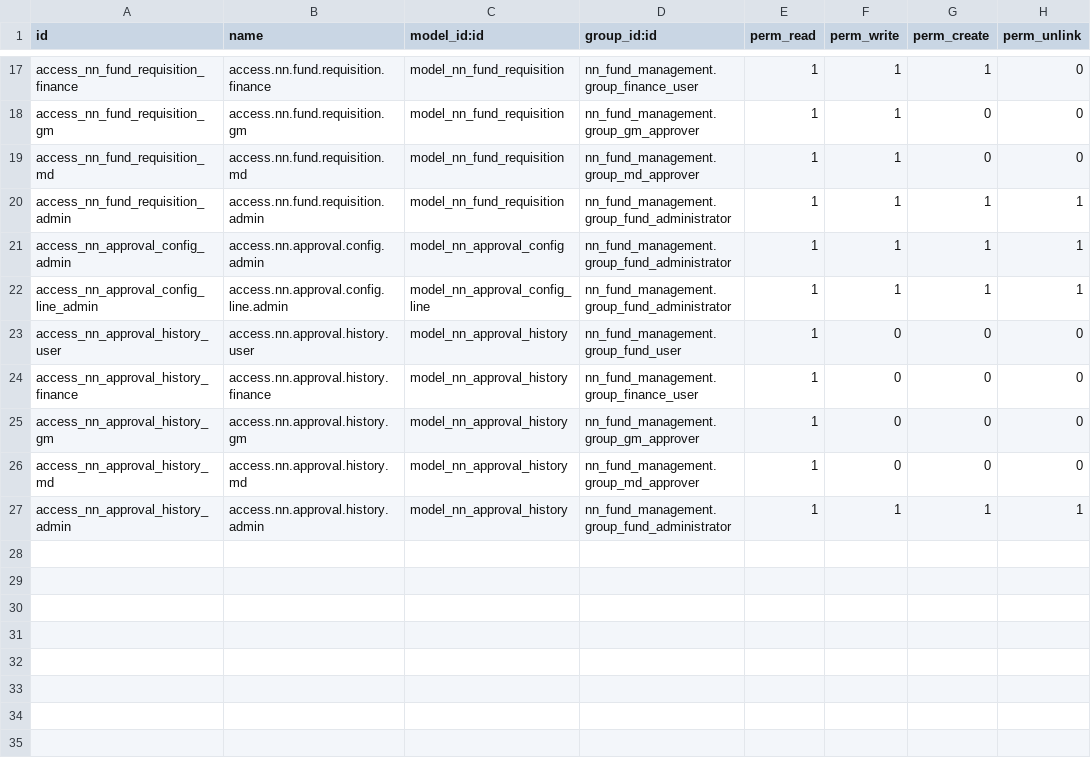
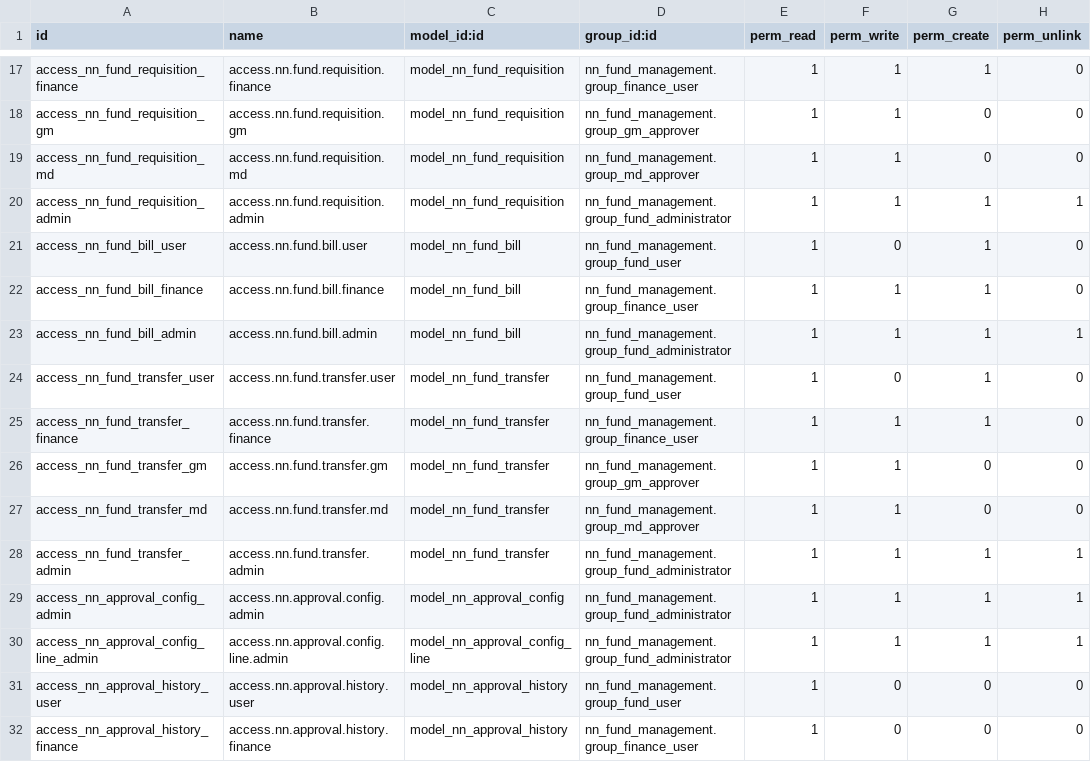
Before and after one commit to gclma0/Odoo-Custom-Module-Development, a CSV file: addons/nn_fund_management/security/ir.model.access.csv, drawn as a sheet; only a part is shown, gaps mark what is left out; the shorter side is filled out with more unchanged rows; the diff names each change by its address in the sheet, - before the commit and + after, or states it on an @@ line.

Commit message:
feat: add requisition, billing, and transfer workflows with balance tracking

```diff
--- a/addons/nn_fund_management/security/ir.model.access.csv
+++ b/addons/nn_fund_management/security/ir.model.access.csv
+row 21: access_nn_fund_bill_user | access.nn.fund.bill.user | model_nn_fund_bill | nn_fund_management.group_fund_user | 1 | 0 | 1 | 0
+row 22: access_nn_fund_bill_finance | access.nn.fund.bill.finance | model_nn_fund_bill | nn_fund_management.group_finance_user | 1 | 1 | 1 | 0
+row 23: access_nn_fund_bill_admin | access.nn.fund.bill.admin | model_nn_fund_bill | nn_fund_management.group_fund_administrator | 1 | 1 | 1 | 1
+row 24: access_nn_fund_transfer_user | access.nn.fund.transfer.user | model_nn_fund_transfer | nn_fund_management.group_fund_user | 1 | 0 | 1 | 0
+row 25: access_nn_fund_transfer_finance | access.nn.fund.transfer.finance | model_nn_fund_transfer | nn_fund_management.group_finance_user | 1 | 1 | 1 | 0
+row 26: access_nn_fund_transfer_gm | access.nn.fund.transfer.gm | model_nn_fund_transfer | nn_fund_management.group_gm_approver | 1 | 1 | 0 | 0
+row 27: access_nn_fund_transfer_md | access.nn.fund.transfer.md | model_nn_fund_transfer | nn_fund_management.group_md_approver | 1 | 1 | 0 | 0
+row 28: access_nn_fund_transfer_admin | access.nn.fund.transfer.admin | model_nn_fund_transfer | nn_fund_management.group_fund_administrator | 1 | 1 | 1 | 1
```
Also changed, not shown: 12 other files.
